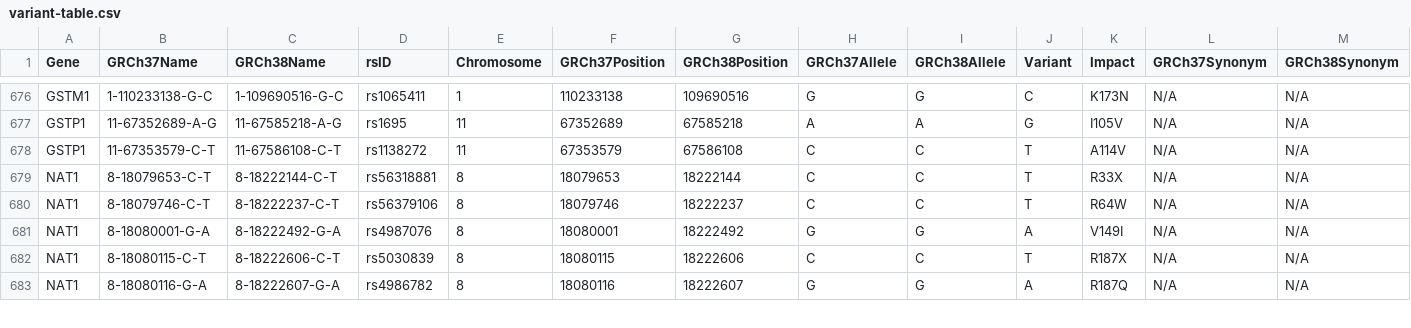
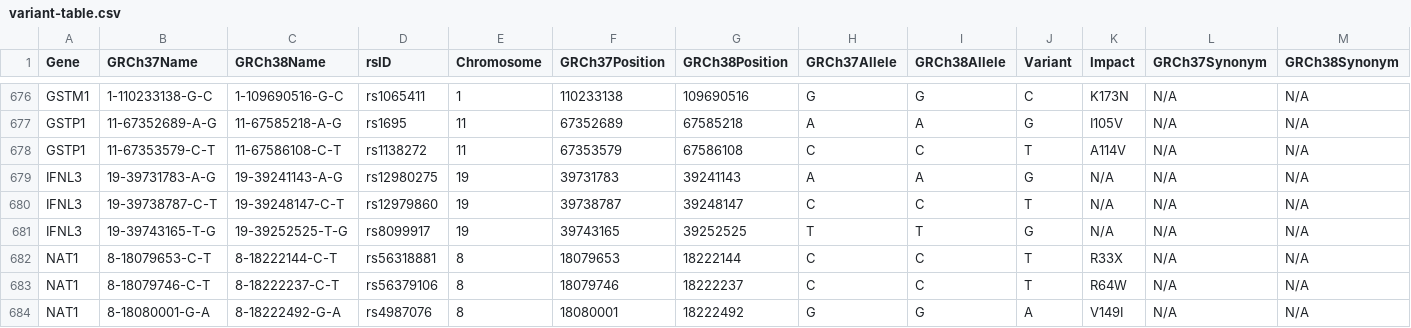
Before and after one commit to sbslee/pypgx, a CSV file: pypgx/api/data/variant-table.csv, drawn as a sheet; only a part is shown, gaps mark what is left out; the shorter side is filled out with more unchanged rows.

```diff
--- a/pypgx/api/data/variant-table.csv
+++ b/pypgx/api/data/variant-table.csv
@@ -678,2 +678,5 @@ GSTP1,11-67352689-A-G,11-67585218-A-G,rs1695,11,67352689,67585218,A,A,G,I105V,N/
 GSTP1,11-67353579-C-T,11-67586108-C-T,rs1138272,11,67353579,67586108,C,C,T,A114V,N/A,N/A
+IFNL3,19-39731783-A-G,19-39241143-A-G,rs12980275,19,39731783,39241143,A,A,G,N/A,N/A,N/A
+IFNL3,19-39738787-C-T,19-39248147-C-T,rs12979860,19,39738787,39248147,C,C,T,N/A,N/A,N/A
+IFNL3,19-39743165-T-G,19-39252525-T-G,rs8099917,19,39743165,39252525,T,T,G,N/A,N/A,N/A
 NAT1,8-18079653-C-T,8-18222144-C-T,rs56318881,8,18079653,18222144,C,C,T,R33X,N/A,N/A
```
Also changed, not shown: pypgx/api/data/allele-table.csv, pypgx/api/data/gene-table.csv, 1 other file.
